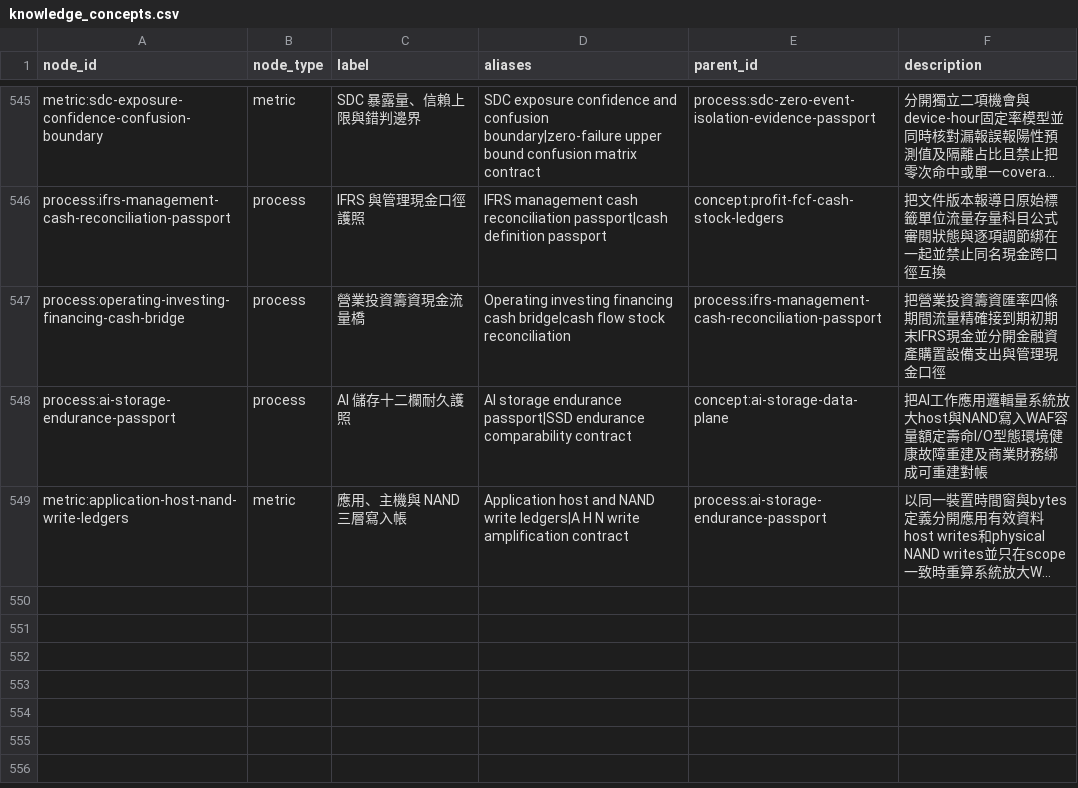
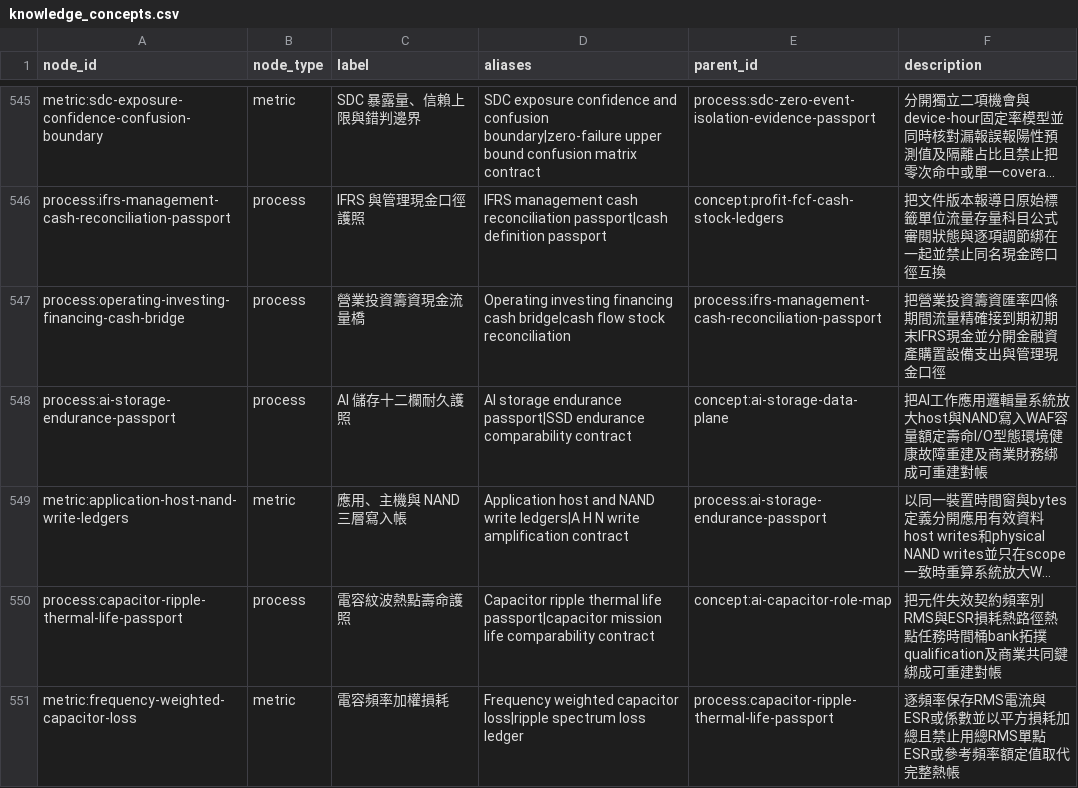
Before and after one commit to DennisLiuCk/strong-weak-scanner, a CSV file: config/knowledge_concepts.csv, drawn as a sheet; only a part is shown, gaps mark what is left out; long unchanged cells end in …; the diff names each change by its address in the sheet, - before the commit and + after, or states it on an @@ line.

```diff
--- a/config/knowledge_concepts.csv
+++ b/config/knowledge_concepts.csv
+row 550: process:capacitor-ripple-thermal-life-passport | process | 電容紋波熱點壽命護照 | Capacitor ripple thermal life passport|capacitor mission life comparability contract | concept:ai-capacitor-role-map | 把元件失效契約頻率別RMS與ESR損耗熱路徑熱點任務時間桶bank拓撲qualification及商業共同鍵綁成可重建對帳
+row 551: metric:frequency-weighted-capacitor-loss | metric | 電容頻率加權損耗 | Frequency weighted capacitor loss|ripple spectrum loss ledger | process:capacitor-ripple-thermal-life-passport | 逐頻率保存RMS電流與ESR或係數並以平方損耗加總且禁止用總RMS單點ESR或參考頻率額定值取代完整熱帳
```
Also changed, not shown: notes/research_topics/scan_log.csv, 5 other files.
